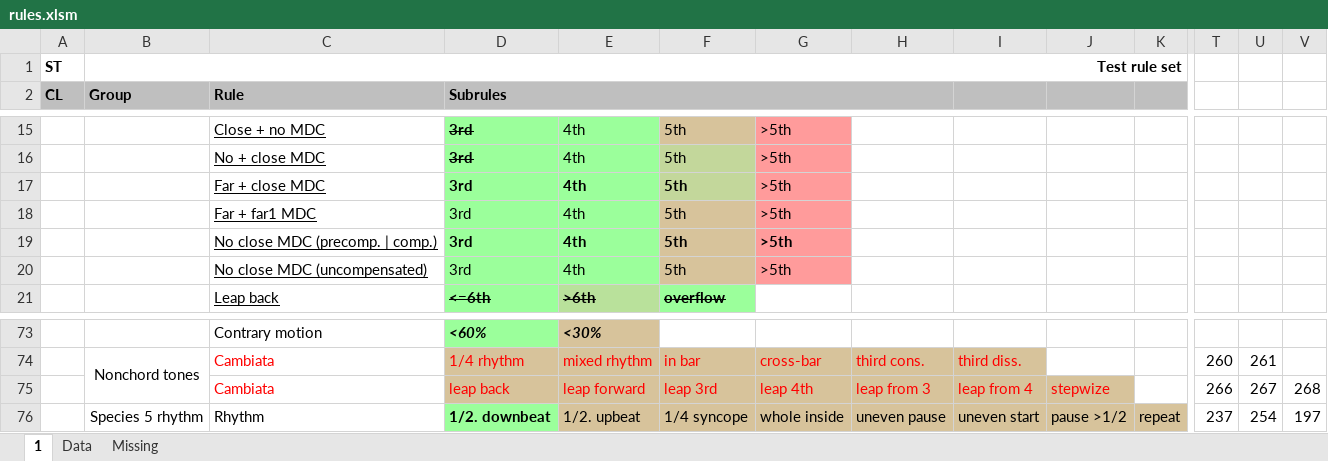
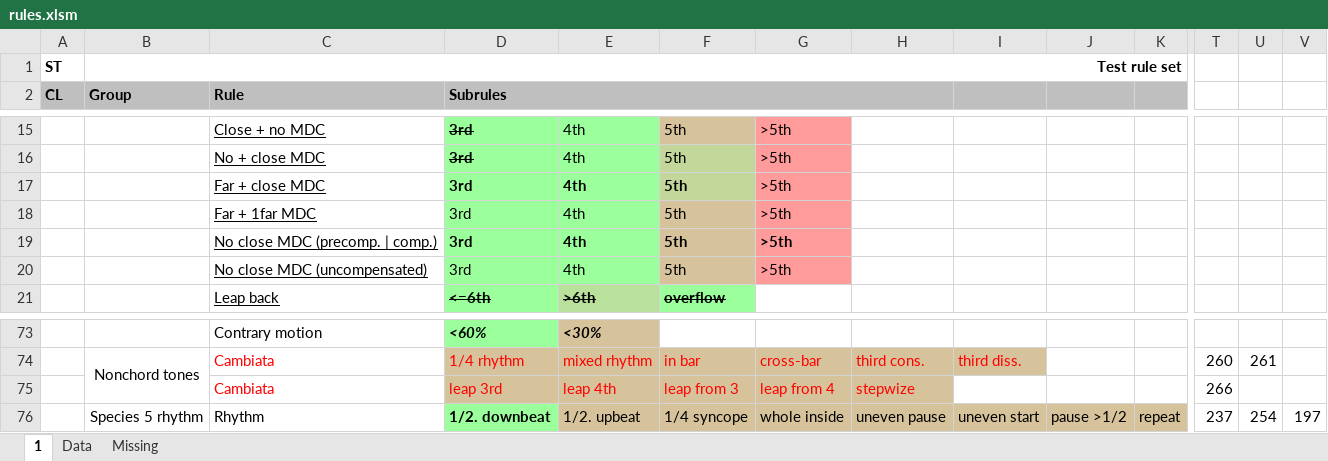
Before and after one commit to rualark/MGen, an Excel workbook: MGen/configs/rules/rules.xlsm, sheet 1, drawn as a sheet; only a part is shown, gaps mark what is left out; values as stored, in another font and other column widths than the file's, no borders; charts and pictures not drawn; the diff names each change by its address in the sheet, - before the commit and + after, or states it on an @@ line.

```diff
--- a/MGen/configs/rules/rules.xlsm (sheet 1)
+++ b/MGen/configs/rules/rules.xlsm (sheet 1)
-C18 (Rule): Far + far1 MDC
+C18 (Rule): Far + 1far MDC
-D75 (Subrules): leap back
+D75 (Subrules): leap 3rd
-E75: leap forward
+E75: leap 4th
-F75: leap 3rd
+F75: leap from 3
-G75: leap 4th
+G75: leap from 4
-H75: leap from 3
+H75: stepwize
-I75: leap from 4
+I75: (empty)
-I75:J75 fill: #D7C39B
+I75:J75 fill: none
-J75: stepwize
+J75: (empty)
-U75: 267
+U75: (empty)
-V75: 268
+V75: (empty)
```
Also changed, not shown: sheet Data, sheet Missing, charts or pictures, 3 other files.
